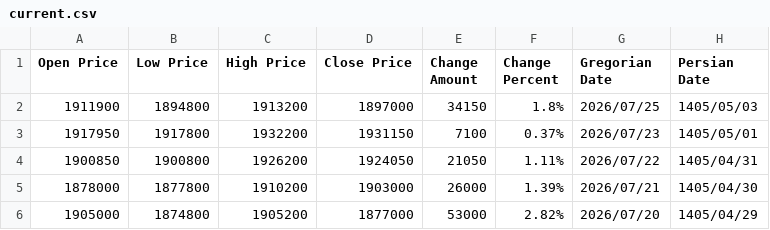
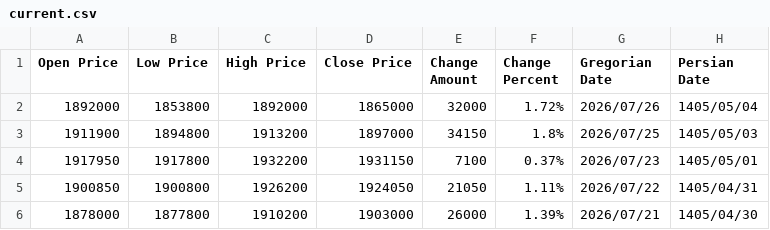
Before and after one commit to fellowgeek/rial-scope, a CSV file: docs/current.csv, drawn as a sheet; only a part is shown; the shorter side is filled out with more unchanged rows; the diff names each change by its address in the sheet, - before the commit and + after, or states it on an @@ line.

```diff
--- a/docs/current.csv
+++ b/docs/current.csv
+row 2: 1892000 | 1853800 | 1892000 | 1865000 | 32000 | 1.72% | 2026/07/26 | 1405/05/04
```
Also changed, not shown: 2 other files.
